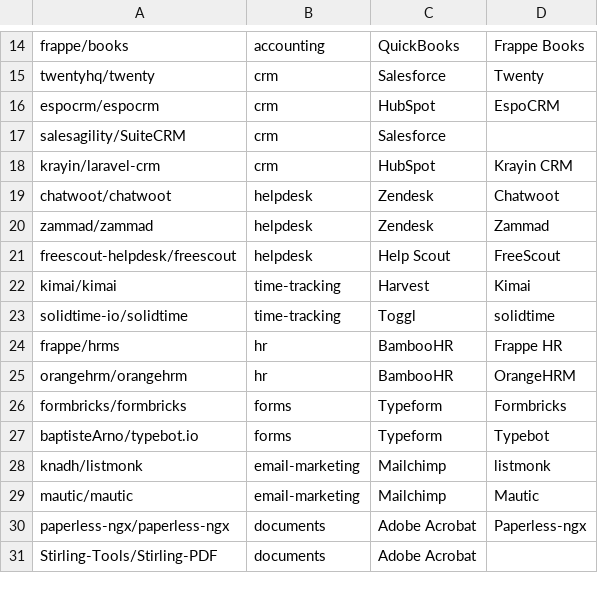
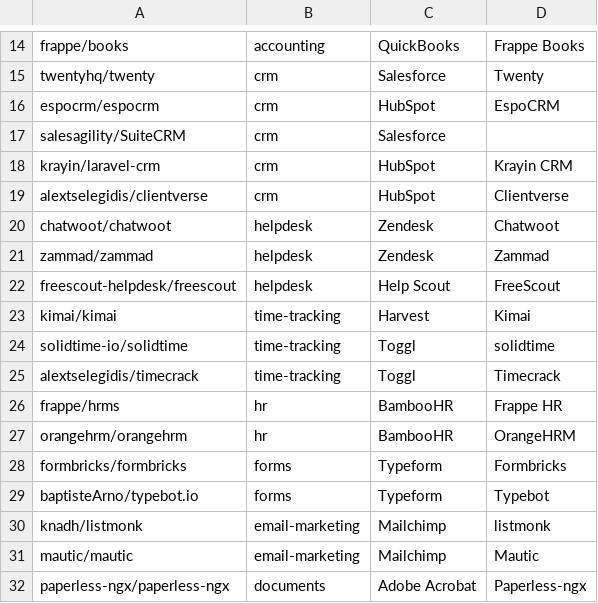
Before and after one commit to selfhostoffice/site, a TSV file: scripts/repos.tsv, drawn as a sheet; only a part is shown, gaps mark what is left out; the shorter side is filled out with more unchanged rows; the diff names each change by its address in the sheet, - before the commit and + after, or states it on an @@ line.

Commit message:
Add Clientverse and Timecrack listings; mention Easy!Appointments on the Calendly and Cal.com pages
Clientverse (CRM, HubSpot alternative) and Timecrack (time tracking, Toggl alternative) are Alex Tselegidis's self-hosted GPL-3.0 apps; facts from the GitHub API on Nov 16, 2026. Listings refresh also updates Easy!Appointments to 4,492 stars and 1,591 forks. The Calendly compare and Cal.com pricing pages now include Easy!Appointments as the simpler self-hosted staff-calendar option, with official prices, Docker Hub tags and tracked outbound links, checked Nov 16, 2026. The Calendly cost guide is linked from its tool page.

```diff
--- a/scripts/repos.tsv
+++ b/scripts/repos.tsv
+row 19: alextselegidis/clientverse | crm | HubSpot | Clientverse
+row 25: alextselegidis/timecrack | time-tracking | Toggl | Timecrack
```
Also changed, not shown: 4 other files.
